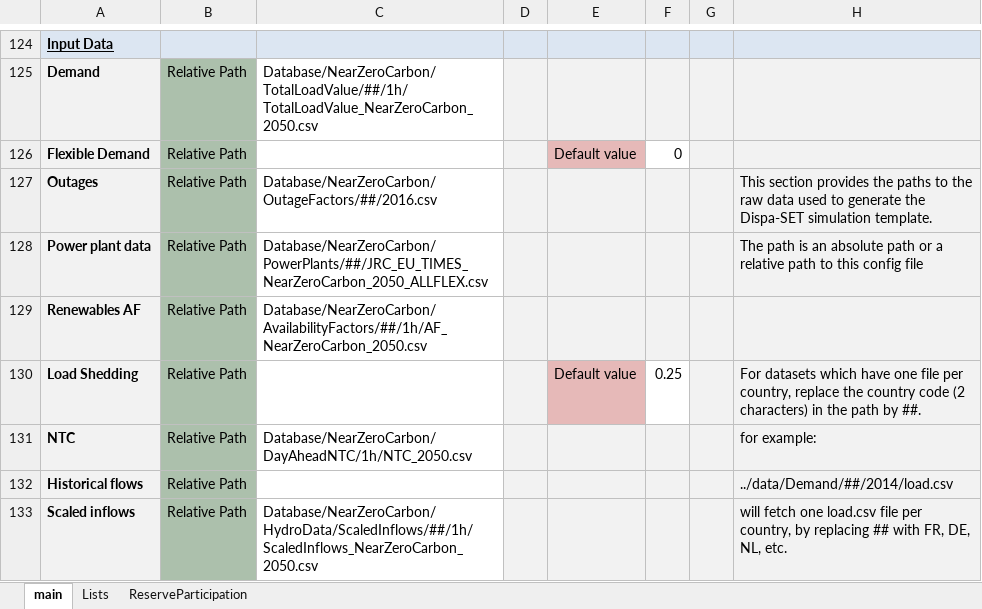
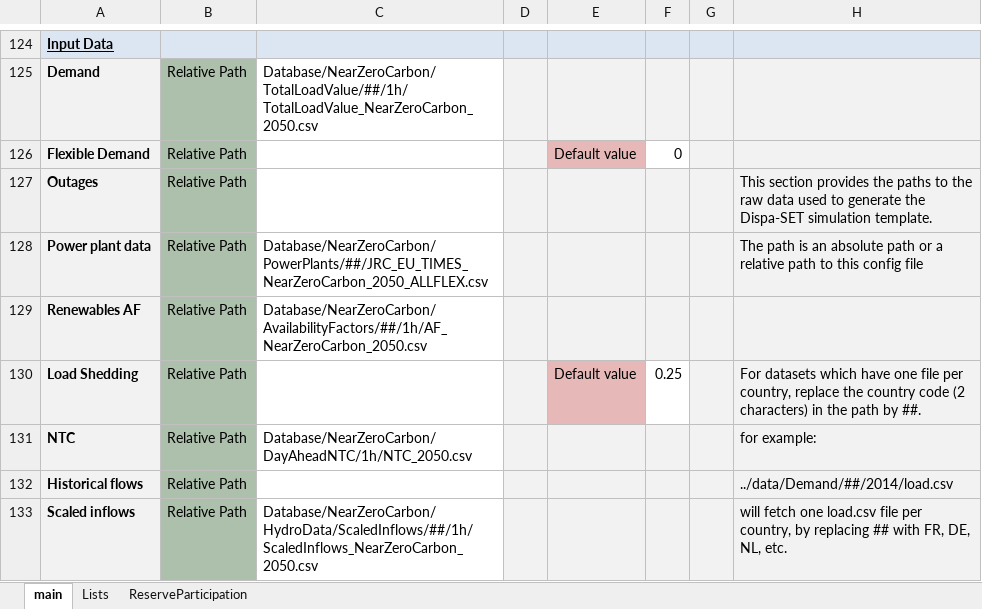
Before and after one commit to energy-modelling-toolkit/Dispa-SET, an Excel workbook: ConfigFiles/Config_NearZeroCarbon_ALLFLEX.xlsx, sheet main, drawn as a sheet; only a part is shown, gaps mark what is left out; values as stored, in another font and other column widths than the file's, no borders; conditional formats not drawn; the diff names each change by its address in the sheet, - before the commit and + after, or states it on an @@ line.

Commit message:
Get ready for simulation

```diff
--- a/ConfigFiles/Config_NearZeroCarbon_ALLFLEX.xlsx (sheet main)
+++ b/ConfigFiles/Config_NearZeroCarbon_ALLFLEX.xlsx (sheet main)
-C127: Database/NearZeroCarbon/OutageFactors/##/2016.csv
+C127: (empty)
```
